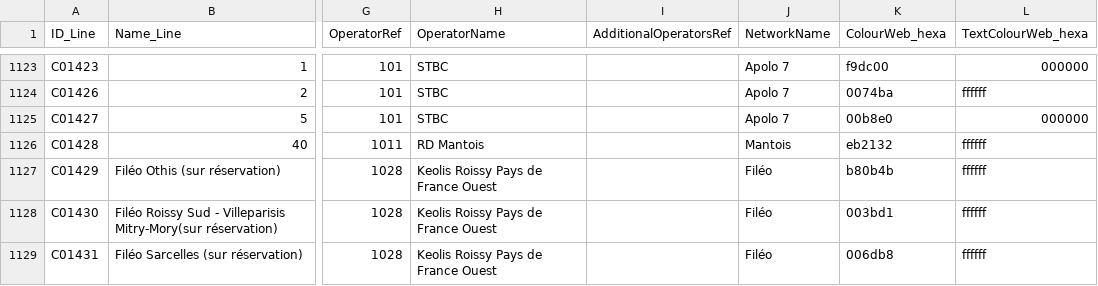
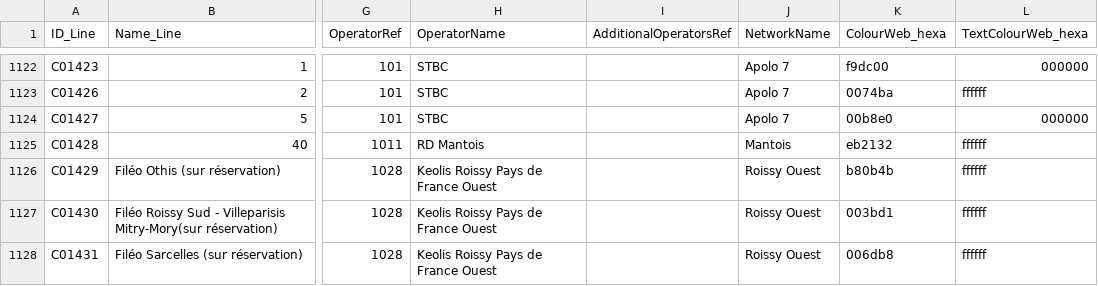
Before and after one commit to Jungle-Bus/ref-fr-STIF, a CSV file: data/opendata_lines_referential.csv, drawn as a sheet; only a part is shown, gaps mark what is left out; addresses are those after the commit; the diff covers the shown part only; the diff names each change by its address in the sheet, - before the commit and + after, or states it on an @@ line.

```diff
--- a/data/opendata_lines_referential.csv
+++ b/data/opendata_lines_referential.csv
-J1126:J1128 (NetworkName): Filéo
+J1126:J1128 (NetworkName): Roissy Ouest
```
Also changed, not shown: 2 added rows, 5 removed rows and 16 edited cells elsewhere in this file, data/idf_routes.csv, data/lignes.csv, 7 other files.
